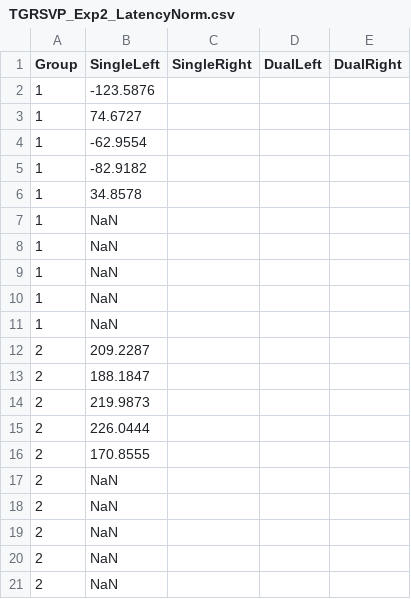
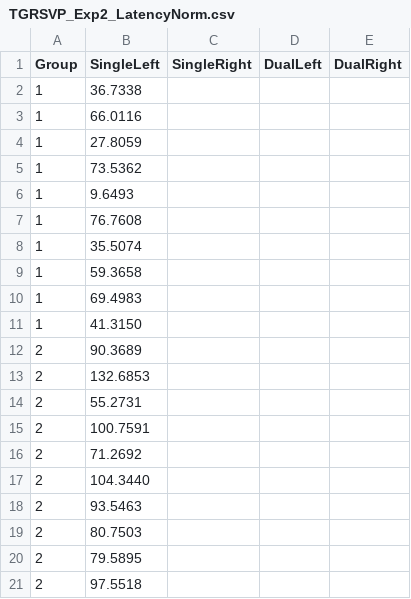
Before and after one commit to alexholcombe/nStream, a CSV file: modelOutput/CSV/TGRSVP_Exp2_LatencyNorm.csv, drawn as a sheet.

Commit message:
had overwritten data w 18st pilot, checkout

```diff
--- a/modelOutput/CSV/TGRSVP_Exp2_LatencyNorm.csv
+++ b/modelOutput/CSV/TGRSVP_Exp2_LatencyNorm.csv
@@ -1,21 +1,21 @@
 Group,SingleLeft,SingleRight,DualLeft,DualRight
-1,-123.5876
-1,74.6727
-1,-62.9554
-1,-82.9182
-1,34.8578
-1,NaN
-1,NaN
-1,NaN
-1,NaN
-1,NaN
-2,209.2287
-2,188.1847
-2,219.9873
-2,226.0444
-2,170.8555
-2,NaN
-2,NaN
-2,NaN
-2,NaN
-2,NaN
+1,36.7338
+1,66.0116
+1,27.8059
+1,73.5362
+1,9.6493
+1,76.7608
+1,35.5074
+1,59.3658
+1,69.4983
+1,41.3150
+2,90.3689
+2,132.6853
+2,55.2731
+2,100.7591
+2,71.2692
+2,104.3440
+2,93.5463
+2,80.7503
+2,79.5895
+2,97.5518
```
Also changed, not shown: 3 other files.
